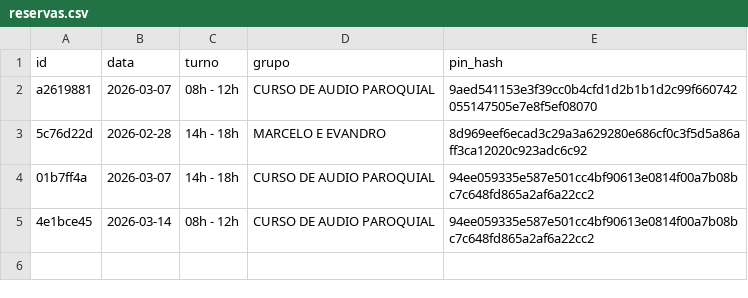
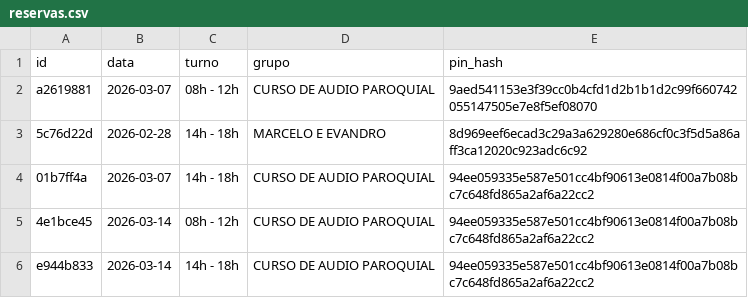
Before and after one commit to marcusandre-bot/reserva-sala-ensaios, a CSV file: reservas.csv, drawn as a sheet; the diff names each change by its address in the sheet, - before the commit and + after, or states it on an @@ line.

Commit message:
Atualiza reservas.csv

```diff
--- a/reservas.csv
+++ b/reservas.csv
+row 6: e944b833 | 2026-03-14 | 14h - 18h | CURSO DE AUDIO PAROQUIAL | 94ee059335e587e501cc4bf90613e0814f00a7b08bc7c648fd865a2af6a22cc2
```
